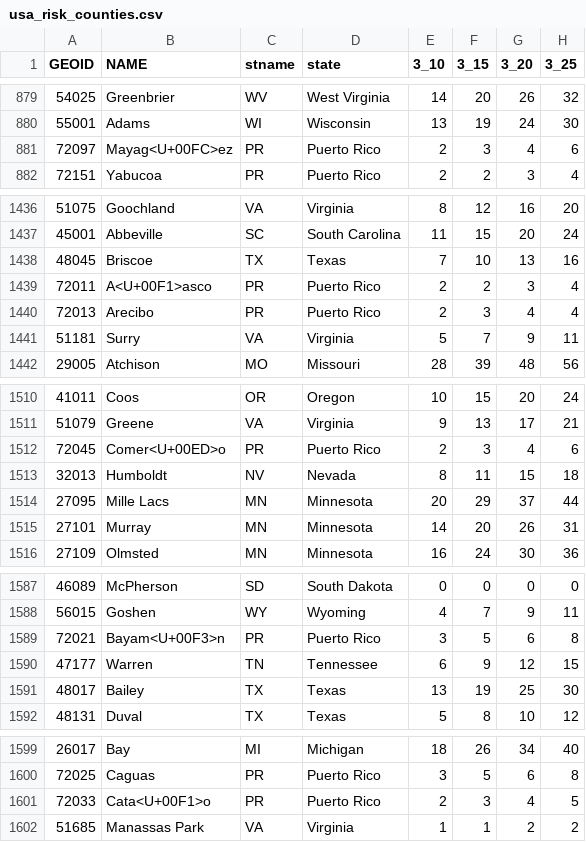
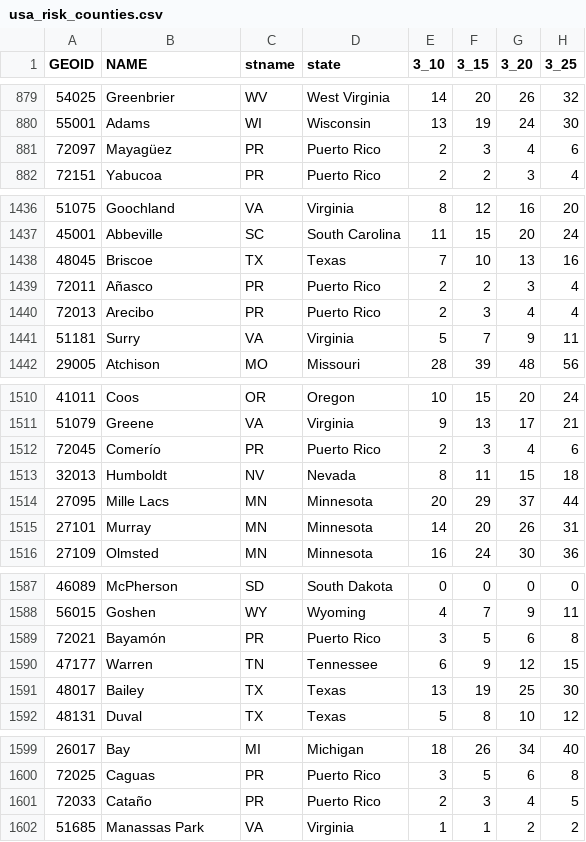
Before and after one commit to appliedbinf/covid19-event-risk-planner, a CSV file: usa_risk_counties.csv, drawn as a sheet; only a part is shown, gaps mark what is left out; the diff covers the shown part only; the diff names each change by its address in the sheet, - before the commit and + after, or states it on an @@ line.

Commit message:
Data update: 20211219_170101

```diff
--- a/usa_risk_counties.csv
+++ b/usa_risk_counties.csv
-B881 (NAME): Mayag<U+00FC>ez
+B881 (NAME): Mayagüez
-B1439 (NAME): A<U+00F1>asco
+B1439 (NAME): Añasco
-B1512 (NAME): Comer<U+00ED>o
+B1512 (NAME): Comerío
-B1589 (NAME): Bayam<U+00F3>n
+B1589 (NAME): Bayamón
-B1601 (NAME): Cata<U+00F1>o
+B1601 (NAME): Cataño
```
Also changed, not shown: 12 edited cells elsewhere in this file.
